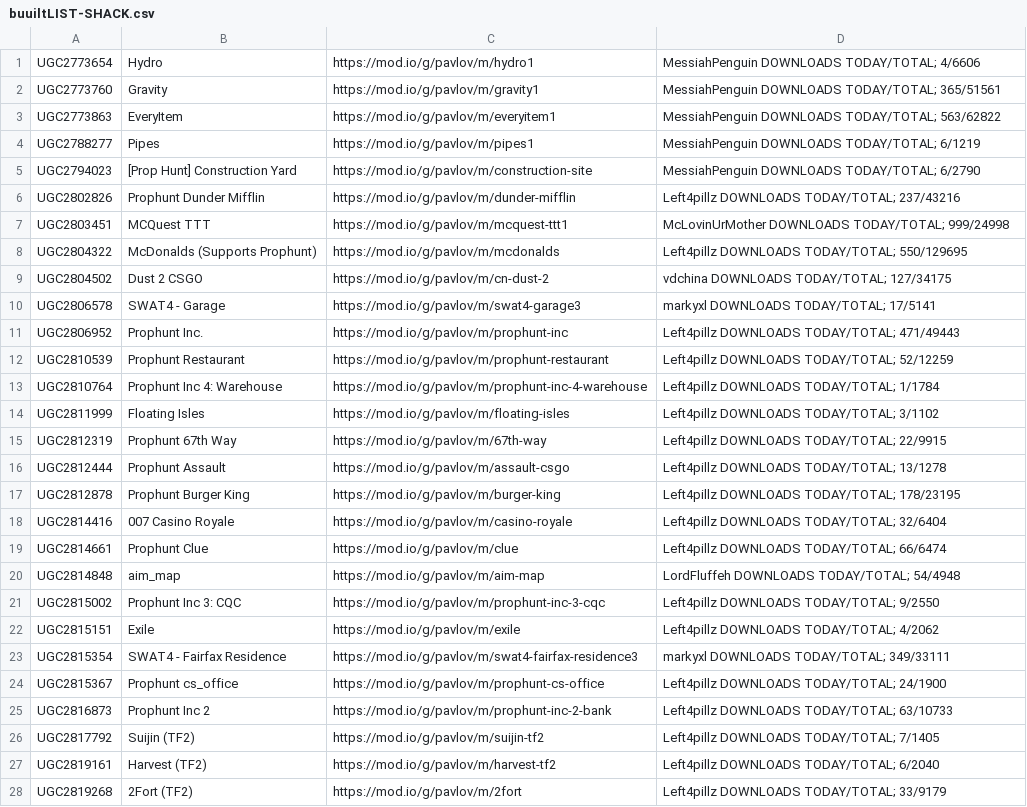
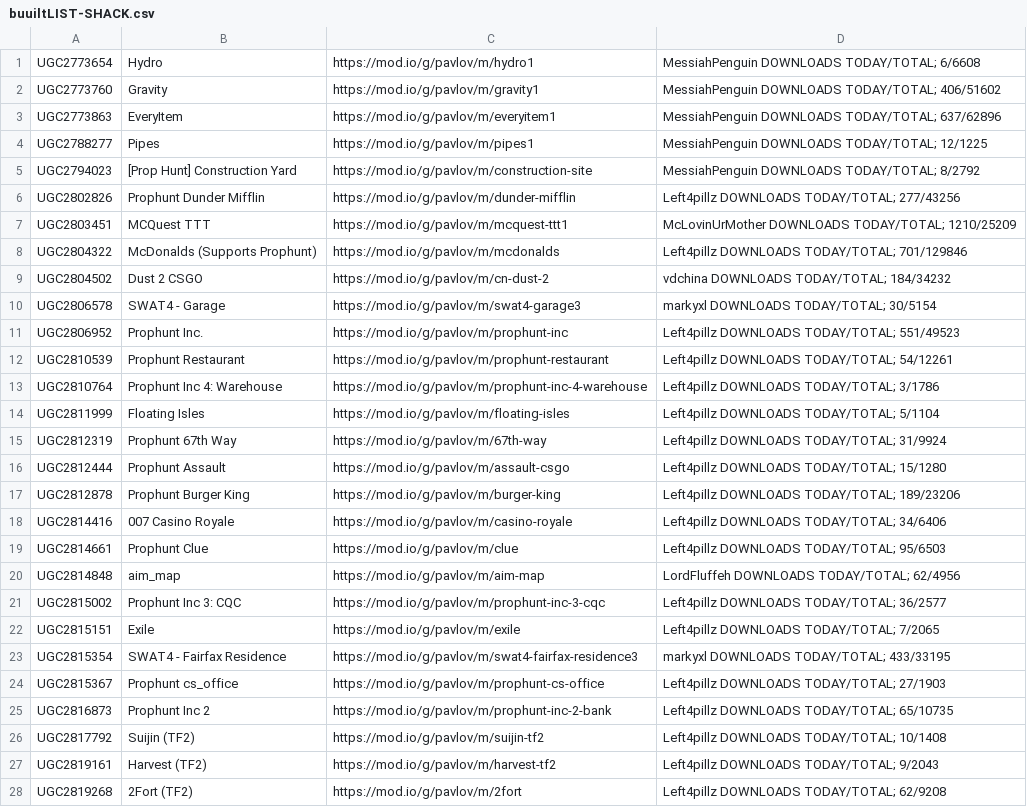
Before and after one commit to JTWP-org/Pavlov-VR-mapids, a CSV file: buuiltLIST-SHACK.csv, drawn as a sheet; only a part is shown; the diff covers the shown part only; the diff names each change by its address in the sheet, - before the commit and + after, or states it on an @@ line.

```diff
--- a/buuiltLIST-SHACK.csv
+++ b/buuiltLIST-SHACK.csv
-D1: MessiahPenguin DOWNLOADS TODAY/TOTAL; 4/6606
+D1: MessiahPenguin DOWNLOADS TODAY/TOTAL; 6/6608
-D2: …DOWNLOADS TODAY/TOTAL; 365/51561
+D2: …DOWNLOADS TODAY/TOTAL; 406/51602
-D3: …DOWNLOADS TODAY/TOTAL; 563/62822
+D3: …DOWNLOADS TODAY/TOTAL; 637/62896
-D4: MessiahPenguin DOWNLOADS TODAY/TOTAL; 6/1219
+D4: MessiahPenguin DOWNLOADS TODAY/TOTAL; 12/1225
-D5: MessiahPenguin DOWNLOADS TODAY/TOTAL; 6/2790
+D5: MessiahPenguin DOWNLOADS TODAY/TOTAL; 8/2792
-D6: Left4pillz DOWNLOADS TODAY/TOTAL; 237/43216
+D6: Left4pillz DOWNLOADS TODAY/TOTAL; 277/43256
-D7: …DOWNLOADS TODAY/TOTAL; 999/24998
+D7: …DOWNLOADS TODAY/TOTAL; 1210/25209
-D8: Left4pillz DOWNLOADS TODAY/TOTAL; 550/129695
+D8: Left4pillz DOWNLOADS TODAY/TOTAL; 701/129846
-D9: vdchina DOWNLOADS TODAY/TOTAL; 127/34175
+D9: vdchina DOWNLOADS TODAY/TOTAL; 184/34232
-D10: markyxl DOWNLOADS TODAY/TOTAL; 17/5141
+D10: markyxl DOWNLOADS TODAY/TOTAL; 30/5154
-D11: Left4pillz DOWNLOADS TODAY/TOTAL; 471/49443
+D11: Left4pillz DOWNLOADS TODAY/TOTAL; 551/49523
-D12: Left4pillz DOWNLOADS TODAY/TOTAL; 52/12259
+D12: Left4pillz DOWNLOADS TODAY/TOTAL; 54/12261
-D13: Left4pillz DOWNLOADS TODAY/TOTAL; 1/1784
+D13: Left4pillz DOWNLOADS TODAY/TOTAL; 3/1786
-D14: Left4pillz DOWNLOADS TODAY/TOTAL; 3/1102
+D14: Left4pillz DOWNLOADS TODAY/TOTAL; 5/1104
-D15: Left4pillz DOWNLOADS TODAY/TOTAL; 22/9915
+D15: Left4pillz DOWNLOADS TODAY/TOTAL; 31/9924
-D16: Left4pillz DOWNLOADS TODAY/TOTAL; 13/1278
+D16: Left4pillz DOWNLOADS TODAY/TOTAL; 15/1280
-D17: Left4pillz DOWNLOADS TODAY/TOTAL; 178/23195
+D17: Left4pillz DOWNLOADS TODAY/TOTAL; 189/23206
-D18: Left4pillz DOWNLOADS TODAY/TOTAL; 32/6404
+D18: Left4pillz DOWNLOADS TODAY/TOTAL; 34/6406
-D19: Left4pillz DOWNLOADS TODAY/TOTAL; 66/6474
+D19: Left4pillz DOWNLOADS TODAY/TOTAL; 95/6503
-D20: LordFluffeh DOWNLOADS TODAY/TOTAL; 54/4948
+D20: LordFluffeh DOWNLOADS TODAY/TOTAL; 62/4956
-D21: Left4pillz DOWNLOADS TODAY/TOTAL; 9/2550
+D21: Left4pillz DOWNLOADS TODAY/TOTAL; 36/2577
-D22: Left4pillz DOWNLOADS TODAY/TOTAL; 4/2062
+D22: Left4pillz DOWNLOADS TODAY/TOTAL; 7/2065
-D23: markyxl DOWNLOADS TODAY/TOTAL; 349/33111
+D23: markyxl DOWNLOADS TODAY/TOTAL; 433/33195
-D24: Left4pillz DOWNLOADS TODAY/TOTAL; 24/1900
+D24: Left4pillz DOWNLOADS TODAY/TOTAL; 27/1903
-D25: Left4pillz DOWNLOADS TODAY/TOTAL; 63/10733
+D25: Left4pillz DOWNLOADS TODAY/TOTAL; 65/10735
-D26: Left4pillz DOWNLOADS TODAY/TOTAL; 7/1405
+D26: Left4pillz DOWNLOADS TODAY/TOTAL; 10/1408
-D27: Left4pillz DOWNLOADS TODAY/TOTAL; 6/2040
+D27: Left4pillz DOWNLOADS TODAY/TOTAL; 9/2043
-D28: Left4pillz DOWNLOADS TODAY/TOTAL; 33/9179
+D28: Left4pillz DOWNLOADS TODAY/TOTAL; 62/9208
```
Also changed, not shown: 137 edited cells elsewhere in this file, buuiltLIST-PCVR.csv, 1 other file.
